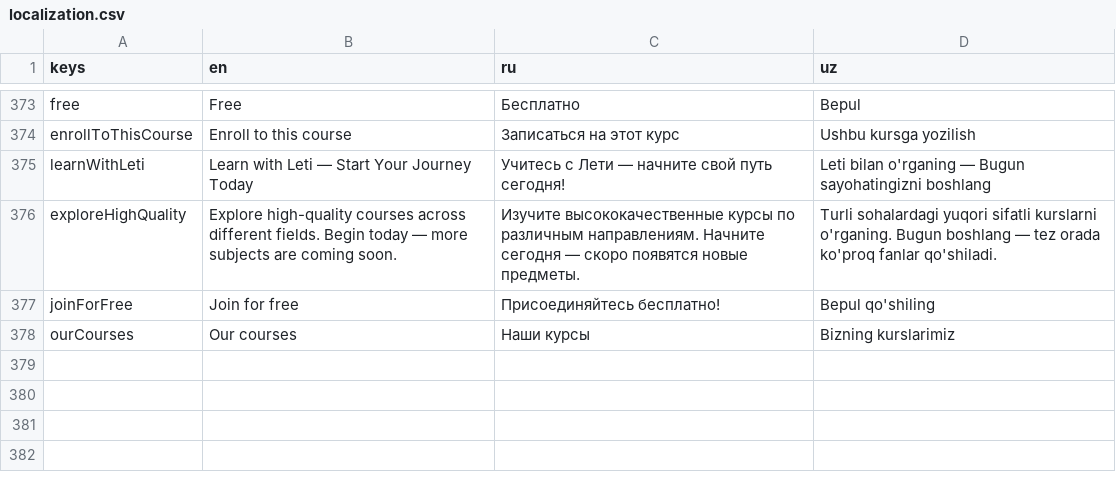
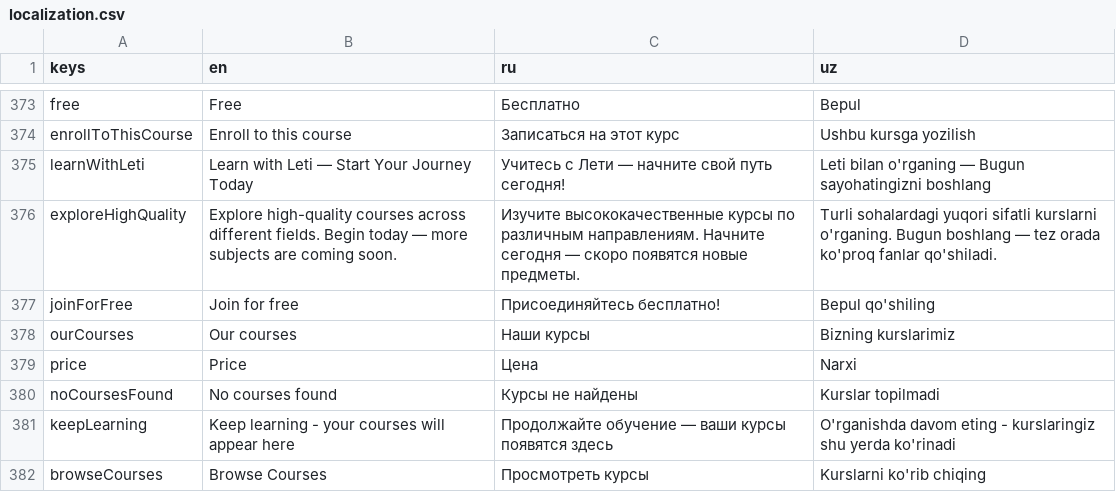
Before and after one commit to TheAbror/edulab_b2b, a CSV file: assets/localization/localization.csv, drawn as a sheet; only a part is shown, gaps mark what is left out; the diff names each change by its address in the sheet, - before the commit and + after, or states it on an @@ line.

```diff
--- a/assets/localization/localization.csv
+++ b/assets/localization/localization.csv
+row 379: price | Price | Цена | Narxi
+row 380: noCoursesFound | No courses found | Курсы не найдены | Kurslar topilmadi
+row 381: keepLearning | Keep learning - your courses will appear here | Продолжайте обучение — ваши курсы появятся здесь | O'rganishda davom eting - kurslaringiz shu yerda ko'rinadi
+row 382: browseCourses | Browse Courses | Просмотреть курсы | Kurslarni ko'rib chiqing
```
Also changed, not shown: 18 other files.
